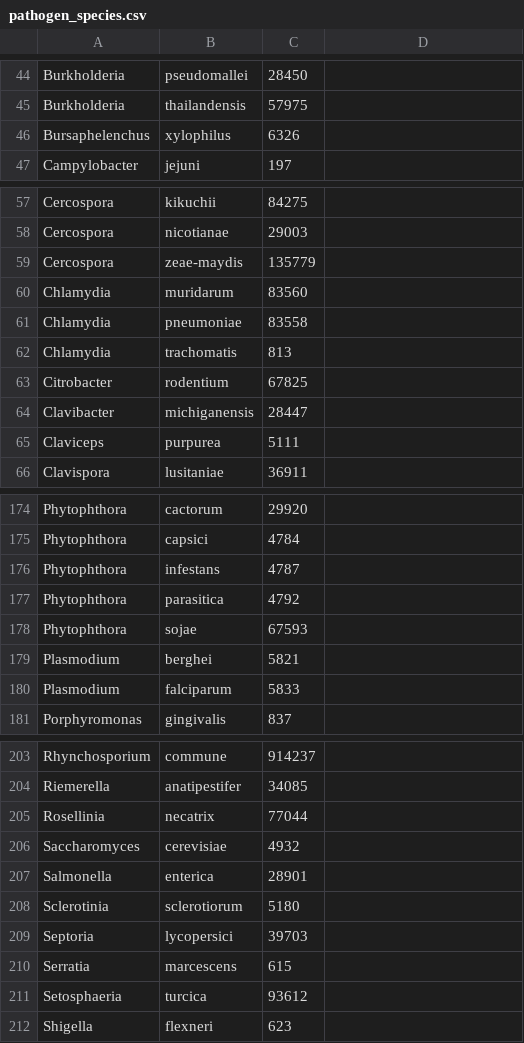
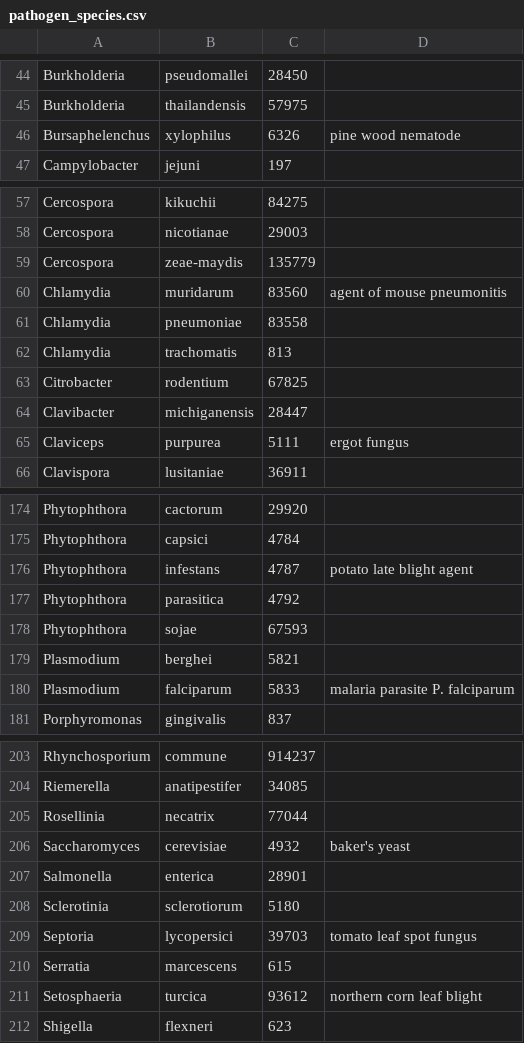
Before and after one commit to PHI-base/canto-config, a CSV file: data/pathogen_species.csv, drawn as a sheet; only a part is shown, gaps mark what is left out; the diff covers the shown part only.

```diff
--- a/data/pathogen_species.csv
+++ b/data/pathogen_species.csv
@@ -46 +46 @@ Burkholderia,thailandensis,57975
-Bursaphelenchus,xylophilus,6326
+Bursaphelenchus,xylophilus,6326,pine wood nematode
@@ -60 +60 @@ Cercospora,zeae-maydis,135779
-Chlamydia,muridarum,83560
+Chlamydia,muridarum,83560,agent of mouse pneumonitis
@@ -65 +65 @@ Clavibacter,michiganensis,28447
-Claviceps,purpurea,5111
+Claviceps,purpurea,5111,ergot fungus
@@ -176 +176 @@ Phytophthora,capsici,4784
-Phytophthora,infestans,4787
+Phytophthora,infestans,4787,potato late blight agent
@@ -180 +180 @@ Plasmodium,berghei,5821
-Plasmodium,falciparum,5833
+Plasmodium,falciparum,5833,malaria parasite P. falciparum
@@ -206 +206 @@ Rosellinia,necatrix,77044
-Saccharomyces,cerevisiae,4932
+Saccharomyces,cerevisiae,4932,baker's yeast
@@ -209 +209 @@ Sclerotinia,sclerotiorum,5180
-Septoria,lycopersici,39703
+Septoria,lycopersici,39703,tomato leaf spot fungus
@@ -211 +211 @@ Serratia,marcescens,615
-Setosphaeria,turcica,93612
+Setosphaeria,turcica,93612,northern corn leaf blight
```
Also changed, not shown: 16 edited cells elsewhere in this file, data/host_species.csv.
